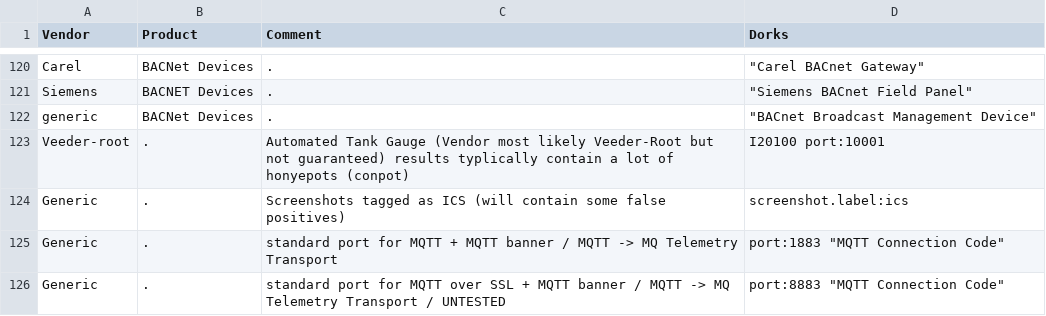
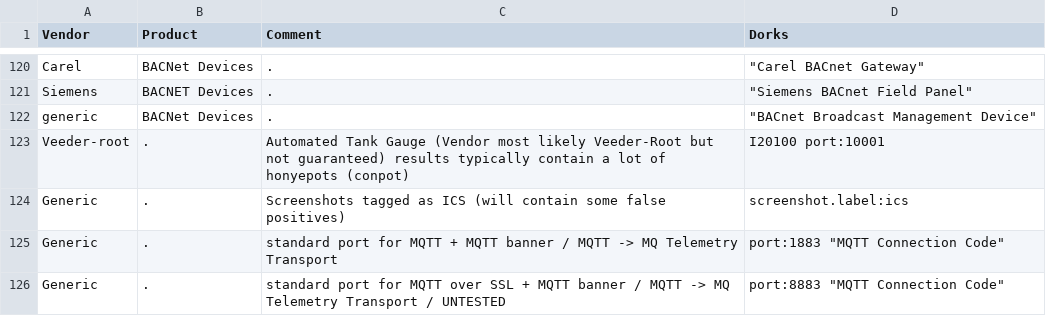
Before and after one commit to AustrianEnergyCERT/ICS_IoT_Shodan_Dorks, a CSV file: AEC_ICS_IOT_Shodan_dorks.CSV, drawn as a sheet; only a part is shown, gaps mark what is left out.

Commit message:
typo fix
just on "l" too much
typlically > typically

```diff
--- a/AEC_ICS_IOT_Shodan_dorks.CSV
+++ b/AEC_ICS_IOT_Shodan_dorks.CSV
@@ -122,3 +122,3 @@ Siemens;BACNET Devices;.;"""Siemens BACnet Field Panel"""
 generic;BACNet Devices;.;"""BACnet Broadcast Management Device"""
-Veeder-root;.;Automated Tank Gauge (Vendor most likely Veeder-Root but not guaranteed) results typlically contain a lot of honyepots (conpot);I20100 port:10001
+Veeder-root;.;Automated Tank Gauge (Vendor most likely Veeder-Root but not guaranteed) results typically contain a lot of honyepots (conpot);I20100 port:10001
 Generic;.;Screenshots tagged as ICS (will contain some false positives);screenshot.label:ics
```
